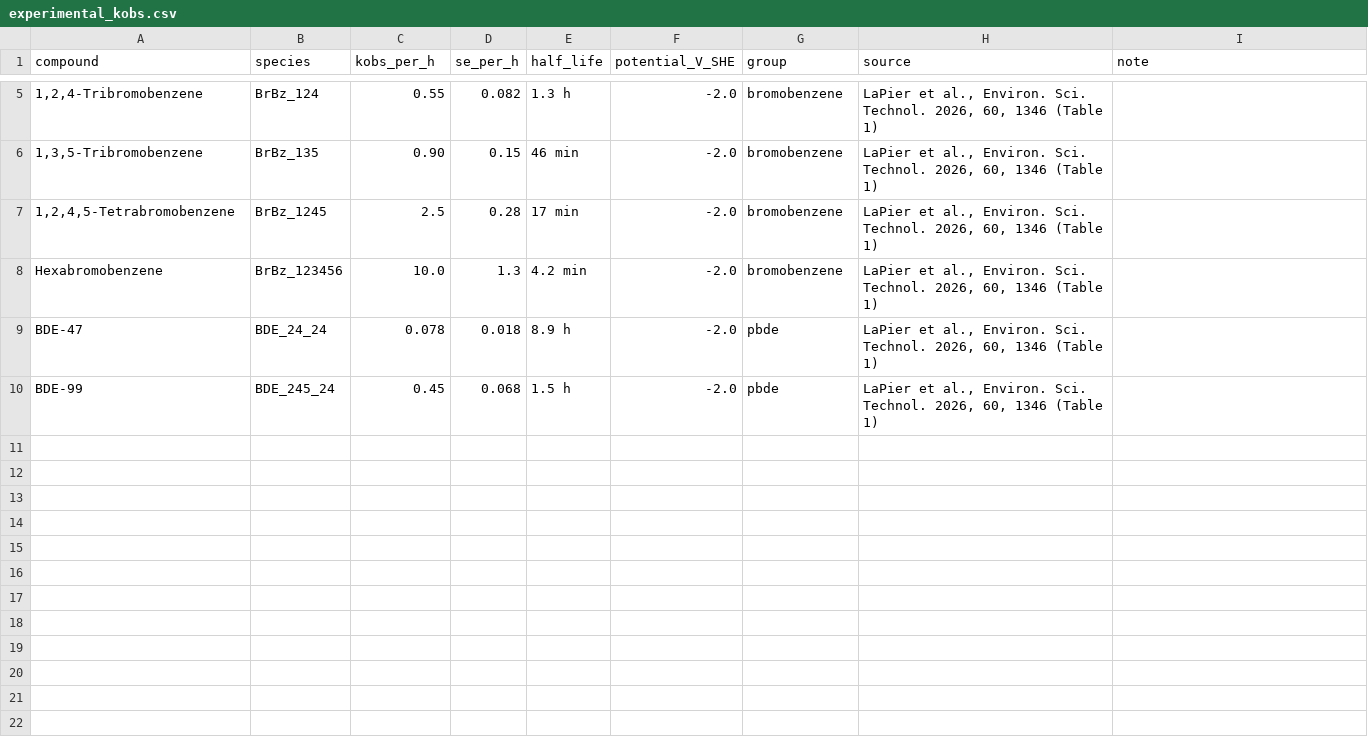
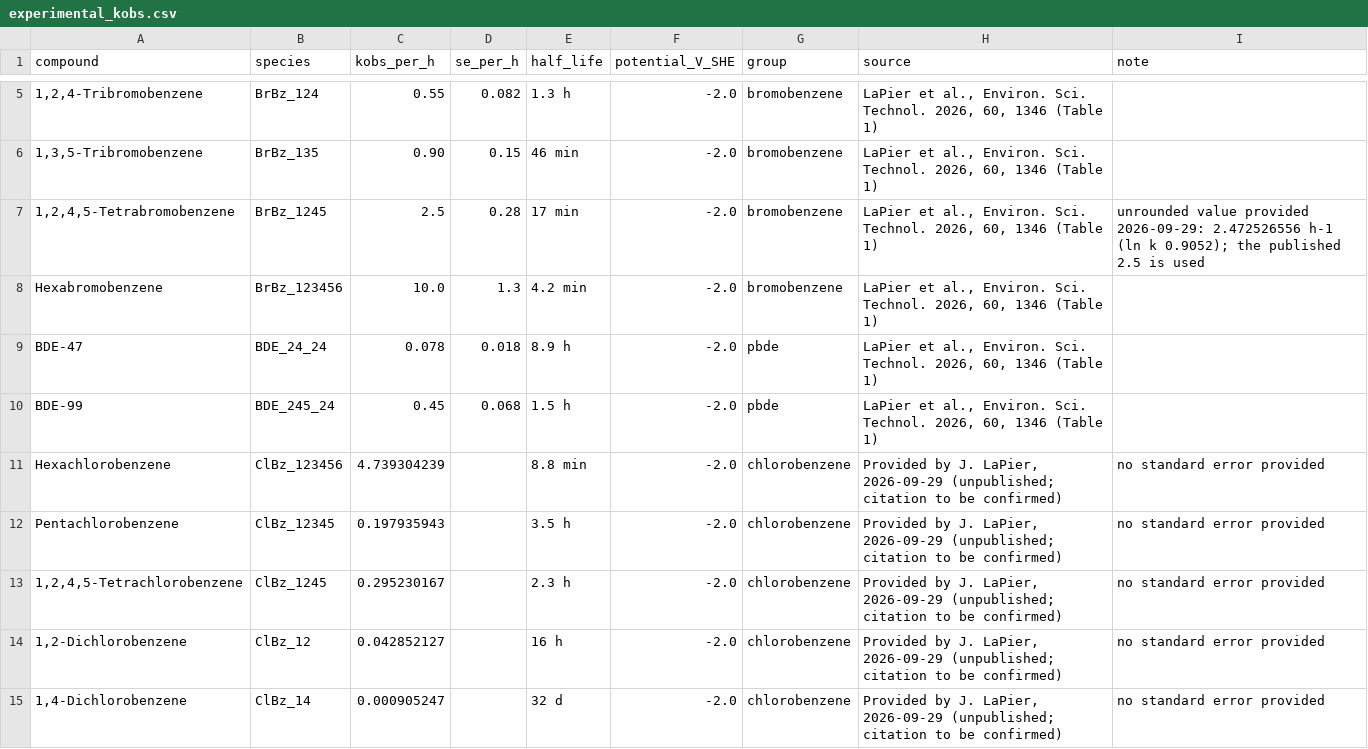
Before and after one commit to Jonas-LaPier/Haloaromatics, a CSV file: data/experimental_kobs.csv, drawn as a sheet; only a part is shown, gaps mark what is left out; the diff names each change by its address in the sheet, - before the commit and + after, or states it on an @@ line.

```diff
--- a/data/experimental_kobs.csv
+++ b/data/experimental_kobs.csv
-I7 (note): (empty)
+I7 (note): unrounded value provided 2026-09-29: 2.472526556 h-1 (ln k 0.9052); the published 2.5 is used
+row 11: Hexachlorobenzene | ClBz_123456 | 4.739304239 |  | 8.8 min | -2.0 | chlorobenzene | Provided by J. LaPier, 2026-09-29 (unpublished; citation to be confirmed) | no standard error provided
+row 12: Pentachlorobenzene | ClBz_12345 | 0.197935943 |  | 3.5 h | -2.0 | chlorobenzene | Provided by J. LaPier, 2026-09-29 (unpublished; citation to be confirmed) | no standard error provided
+row 13: 1,2,4,5-Tetrachlorobenzene | ClBz_1245 | 0.295230167 |  | 2.3 h | -2.0 | chlorobenzene | Provided by J. LaPier, 2026-09-29 (unpublished; citation to be confirmed) | no standard error provided
+row 14: 1,2-Dichlorobenzene | ClBz_12 | 0.042852127 |  | 16 h | -2.0 | chlorobenzene | Provided by J. LaPier, 2026-09-29 (unpublished; citation to be confirmed) | no standard error provided
+row 15: 1,4-Dichlorobenzene | ClBz_14 | 0.000905247 |  | 32 d | -2.0 | chlorobenzene | Provided by J. LaPier, 2026-09-29 (unpublished; citation to be confirmed) | no standard error provided
```
Also changed, not shown: 1 other file.
